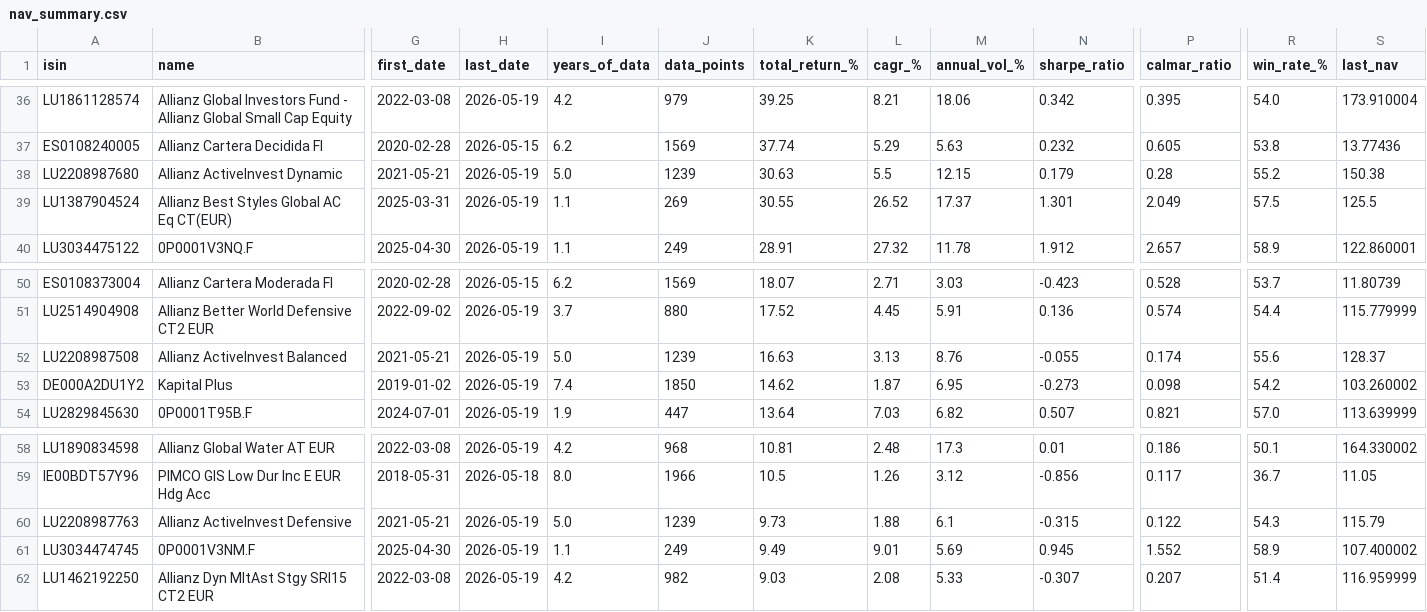
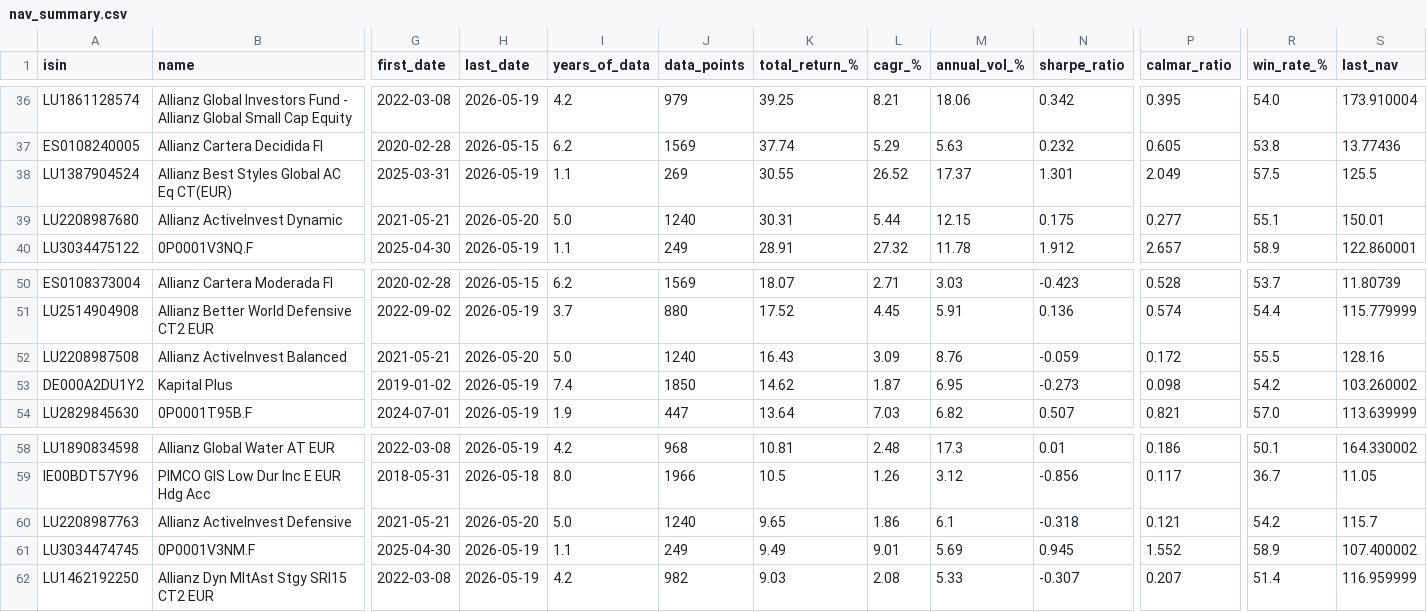
Before and after one commit to aleixtrull/allianz-fund-terminal, a CSV file: data/nav_summary.csv, drawn as a sheet; only a part is shown, gaps mark what is left out; removed rows and columns are numbered as before the commit, all else as after; rows hold the shown columns only; the diff names each change by its address in the sheet, - before the commit and + after, or states it on an @@ line.

```diff
--- a/data/nav_summary.csv
+++ b/data/nav_summary.csv
-row 38: LU2208987680 | Allianz ActiveInvest Dynamic | 2021-05-21 | 2026-05-19 | 5.0 | 1239 | 30.63 | 5.5 | 12.15 | 0.179 | 0.28 | 55.2 | 150.38
+row 39: LU2208987680 | Allianz ActiveInvest Dynamic | 2021-05-21 | 2026-05-20 | 5.0 | 1240 | 30.31 | 5.44 | 12.15 | 0.175 | 0.277 | 55.1 | 150.01
-H52 (last_date): 2026-05-19
+H52 (last_date): 2026-05-20
-J52 (data_points): 1239
+J52 (data_points): 1240
-K52 (total_return_%): 16.63
+K52 (total_return_%): 16.43
-L52 (cagr_%): 3.13
+L52 (cagr_%): 3.09
-N52 (sharpe_ratio): -0.055
+N52 (sharpe_ratio): -0.059
-P52 (calmar_ratio): 0.174
+P52 (calmar_ratio): 0.172
-R52 (win_rate_%): 55.6
+R52 (win_rate_%): 55.5
-S52 (last_nav): 128.37
+S52 (last_nav): 128.16
-H60 (last_date): 2026-05-19
+H60 (last_date): 2026-05-20
-J60 (data_points): 1239
+J60 (data_points): 1240
-K60 (total_return_%): 9.73
+K60 (total_return_%): 9.65
-L60 (cagr_%): 1.88
+L60 (cagr_%): 1.86
-N60 (sharpe_ratio): -0.315
+N60 (sharpe_ratio): -0.318
-P60 (calmar_ratio): 0.122
+P60 (calmar_ratio): 0.121
-R60 (win_rate_%): 54.3
+R60 (win_rate_%): 54.2
-S60 (last_nav): 115.79
+S60 (last_nav): 115.7
```
Also changed, not shown: 1 other file.
